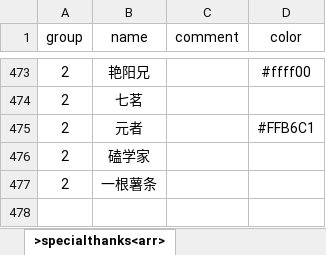
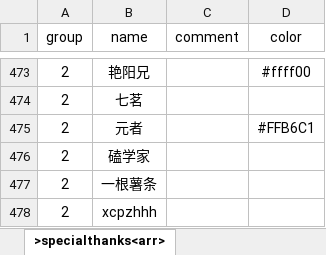
Before and after one commit to VickScarlet/lifeRestart, an Excel workbook: data/specialthanks-dun.xlsx, sheet >specialthanks<arr>, drawn as a sheet; only a part is shown, gaps mark what is left out; values as stored, in another font and other column widths than the file's, no borders; the diff names each change by its address in the sheet, - before the commit and + after, or states it on an @@ line.

```diff
--- a/data/specialthanks-dun.xlsx (sheet >specialthanks<arr>)
+++ b/data/specialthanks-dun.xlsx (sheet >specialthanks<arr>)
+row 478: 2 | xcpzhhh
```
Also changed, not shown: data/en-us/events.xlsx, data/zh-cn/events.xlsx, 3 other files.
